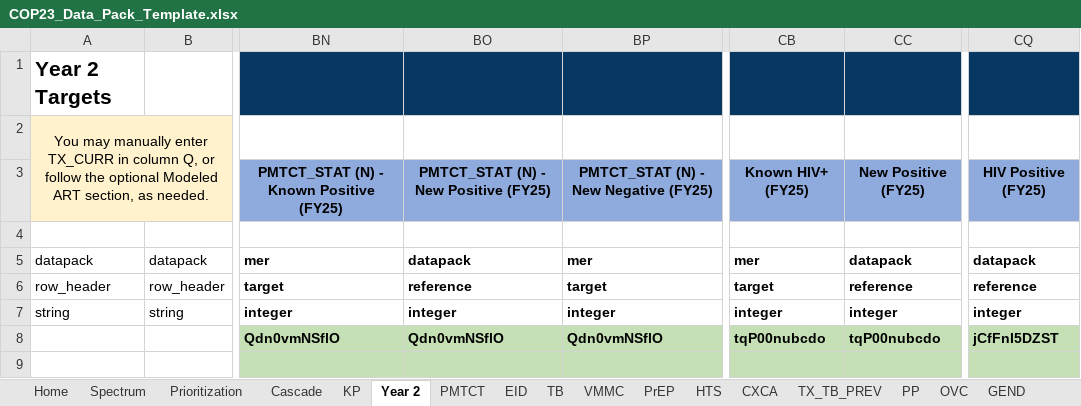
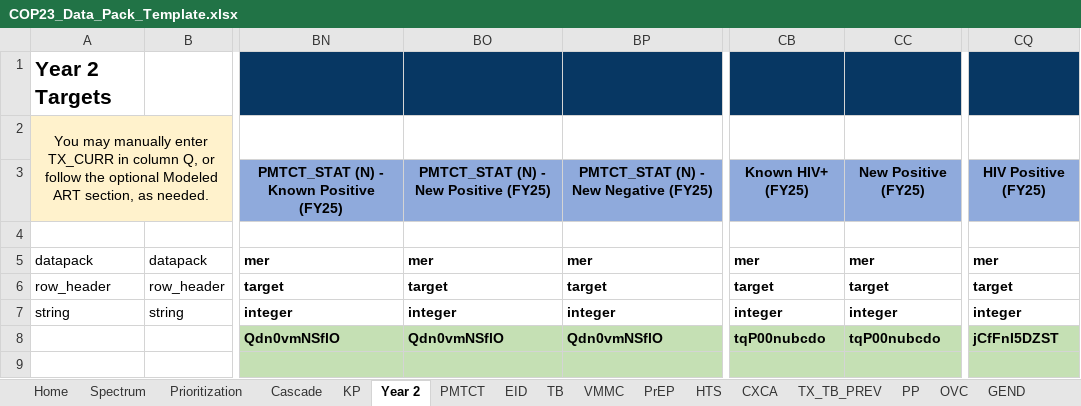
Before and after one commit to pepfar-datim/datapackr, an Excel workbook: inst/extdata/COP23_Data_Pack_Template.xlsx, sheet Year 2, drawn as a sheet; only a part is shown, gaps mark what is left out; values as stored, in another font and other column widths than the file's, no borders; conditional formats not drawn; the diff names each change by its address in the sheet, - before the commit and + after, or states it on an @@ line.

```diff
--- a/inst/extdata/COP23_Data_Pack_Template.xlsx (sheet Year 2)
+++ b/inst/extdata/COP23_Data_Pack_Template.xlsx (sheet Year 2)
-BO5: datapack
+BO5: mer
-CC5: datapack
+CC5: mer
-CQ5: datapack
+CQ5: mer
-BO6: reference
+BO6: target
-CC6: reference
+CC6: target
-CQ6: reference
+CQ6: target
```
Also changed, not shown: 16 other files.
